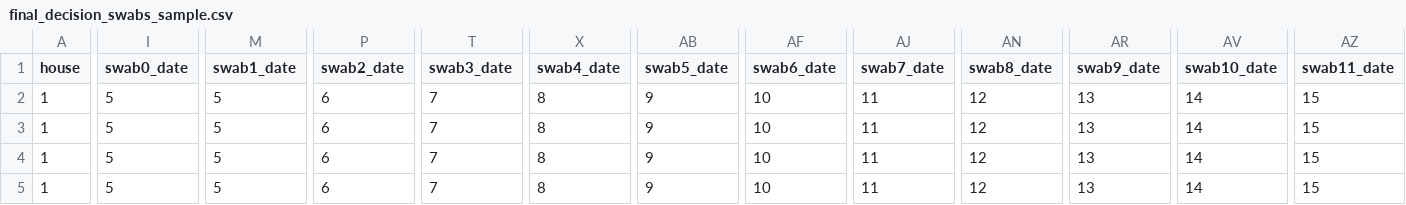
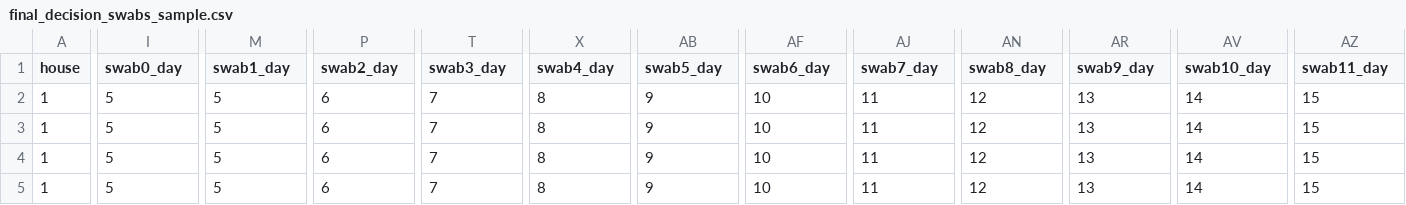
Before and after one commit to UtrechtUniversity/summer-fair, a CSV file: data/examples/final_decision_swabs_sample.csv, drawn as a sheet; only a part is shown, gaps mark what is left out; the diff covers the shown part only; the diff names each change by its address in the sheet, - before the commit and + after, or states it on an @@ line.

Commit message:
changed _date to _day in column name

```diff
--- a/data/examples/final_decision_swabs_sample.csv
+++ b/data/examples/final_decision_swabs_sample.csv
-I1: swab0_date
+I1: swab0_day
-M1: swab1_date
+M1: swab1_day
-P1: swab2_date
+P1: swab2_day
-T1: swab3_date
+T1: swab3_day
-X1: swab4_date
+X1: swab4_day
-AB1: swab5_date
+AB1: swab5_day
-AF1: swab6_date
+AF1: swab6_day
-AJ1: swab7_date
+AJ1: swab7_day
-AN1: swab8_date
+AN1: swab8_day
-AR1: swab9_date
+AR1: swab9_day
-AV1: swab10_date
+AV1: swab10_day
-AZ1: swab11_date
+AZ1: swab11_day
```
Also changed, not shown: 6 edited cells elsewhere in this file.
